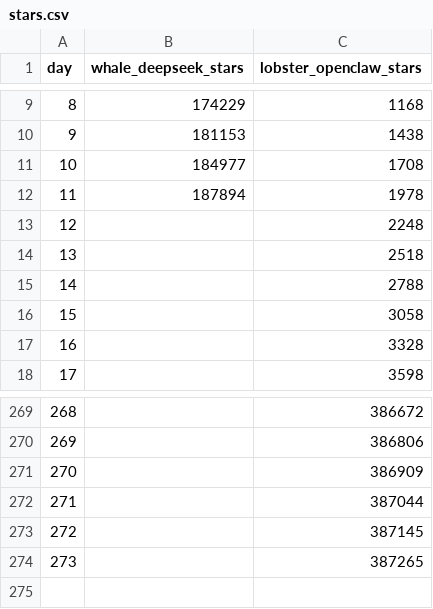
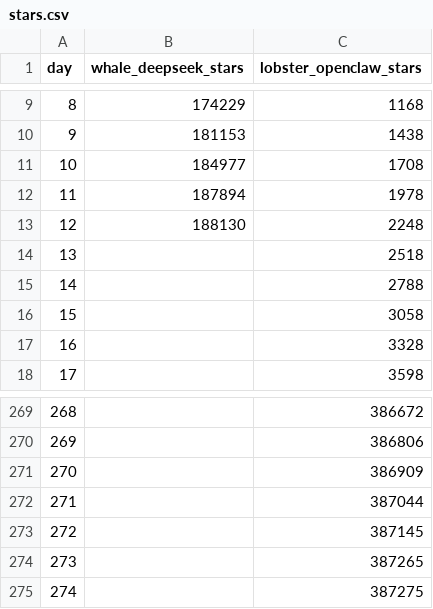
Before and after one commit to surendranb/deepseek-vs-openclaw, a CSV file: stars.csv, drawn as a sheet; only a part is shown, gaps mark what is left out.

```diff
--- a/stars.csv
+++ b/stars.csv
@@ -12,3 +12,3 @@ day,whale_deepseek_stars,lobster_openclaw_stars
 11,187894,1978
-12,,2248
+12,188130,2248
 13,,2518
@@ -274 +274,2 @@ day,whale_deepseek_stars,lobster_openclaw_stars
 273,,387265
+274,,387275
```
Also changed, not shown: 5 other files.
